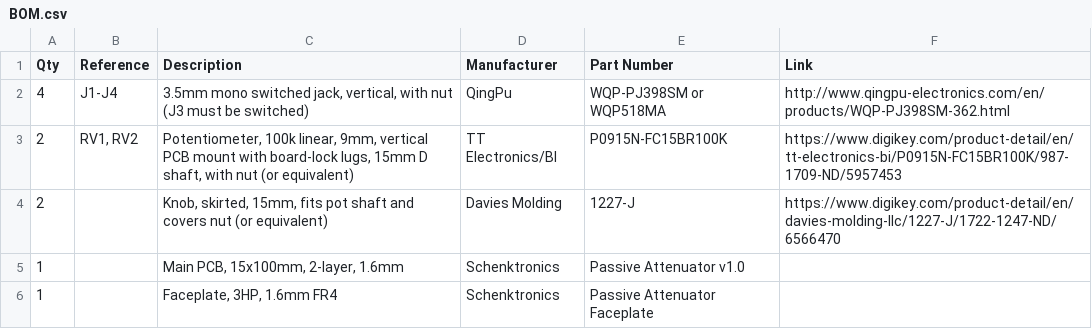
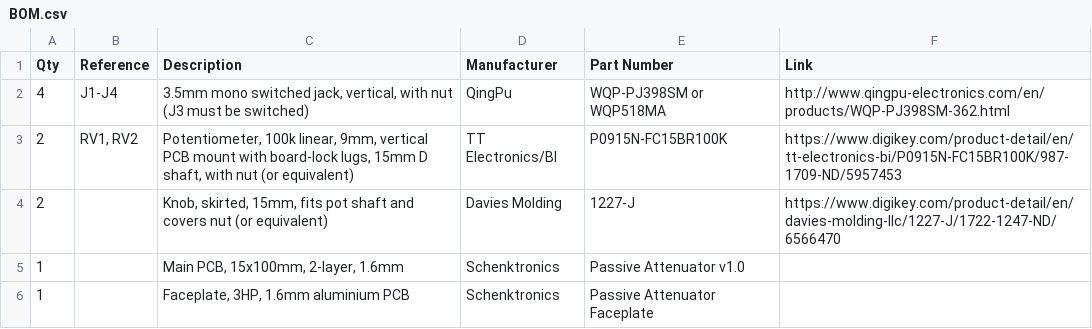
Before and after one commit to schenkzoola/Attenuator, a CSV file: docs/BOM.csv, drawn as a sheet.

```diff
--- a/docs/BOM.csv
+++ b/docs/BOM.csv
@@ -5,2 +5,2 @@ Qty,Reference,Description,Manufacturer,Part Number,Link
 1,,"Main PCB, 15x100mm, 2-layer, 1.6mm",Schenktronics,Passive Attenuator v1.0,
-1,,"Faceplate, 3HP, 1.6mm FR4",Schenktronics,Passive Attenuator Faceplate,
+1,,"Faceplate, 3HP, 1.6mm aluminium PCB",Schenktronics,Passive Attenuator Faceplate,
```
Also changed, not shown: 2 other files.
